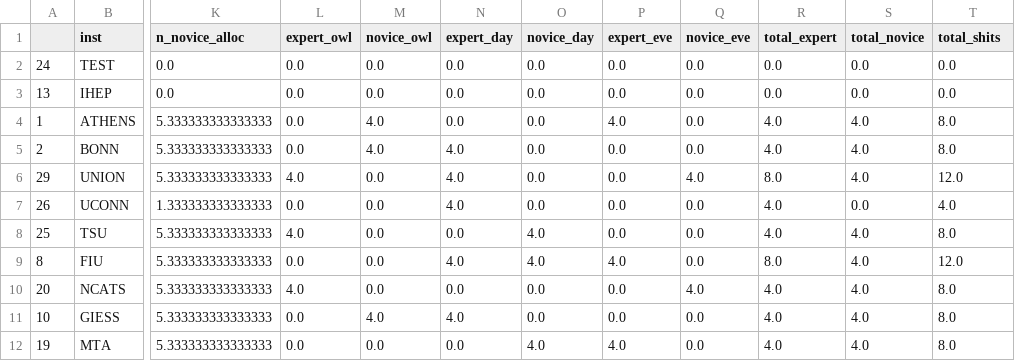
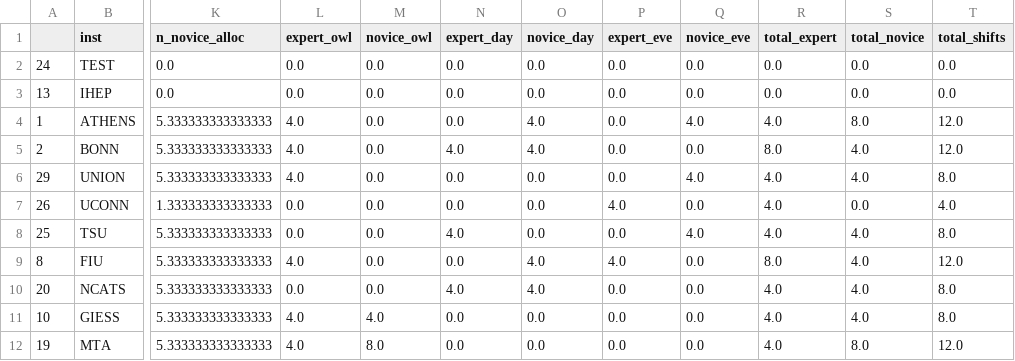
Before and after one commit to mmccracken0137/pyshifts_gluex, a CSV file: temp_summary_2025-12-15.csv, drawn as a sheet; only a part is shown, gaps mark what is left out; the diff covers the shown part only; the diff names each change by its address in the sheet, - before the commit and + after, or states it on an @@ line.

```diff
--- a/temp_summary_2025-12-15.csv
+++ b/temp_summary_2025-12-15.csv
-T1: total_shits
+T1: total_shifts
-L4:L5 (expert_owl): 0.0
+L4:L5 (expert_owl): 4.0
-M4:M5 (novice_owl): 4.0
+M4:M5 (novice_owl): 0.0
-O4:O5 (novice_day): 0.0
+O4:O5 (novice_day): 4.0
-P4 (expert_eve): 4.0
+P4 (expert_eve): 0.0
-Q4 (novice_eve): 0.0
+Q4 (novice_eve): 4.0
-S4 (total_novice): 4.0
+S4 (total_novice): 8.0
-T4:T5 (total_shifts): 8.0
+T4:T5 (total_shifts): 12.0
-R5 (total_expert): 4.0
+R5 (total_expert): 8.0
-N6:N7 (expert_day): 4.0
+N6:N7 (expert_day): 0.0
-R6 (total_expert): 8.0
+R6 (total_expert): 4.0
-T6 (total_shifts): 12.0
+T6 (total_shifts): 8.0
-P7 (expert_eve): 0.0
+P7 (expert_eve): 4.0
-L8 (expert_owl): 4.0
+L8 (expert_owl): 0.0
-N8 (expert_day): 0.0
+N8 (expert_day): 4.0
-O8 (novice_day): 4.0
+O8 (novice_day): 0.0
-Q8 (novice_eve): 0.0
+Q8 (novice_eve): 4.0
-L9 (expert_owl): 0.0
+L9 (expert_owl): 4.0
-N9 (expert_day): 4.0
+N9 (expert_day): 0.0
-L10 (expert_owl): 4.0
+L10 (expert_owl): 0.0
-N10 (expert_day): 0.0
+N10 (expert_day): 4.0
-O10 (novice_day): 0.0
+O10 (novice_day): 4.0
-Q10 (novice_eve): 4.0
+Q10 (novice_eve): 0.0
-L11:L12 (expert_owl): 0.0
+L11:L12 (expert_owl): 4.0
-N11 (expert_day): 4.0
+N11 (expert_day): 0.0
-M12 (novice_owl): 0.0
+M12 (novice_owl): 8.0
-O12 (novice_day): 4.0
+O12 (novice_day): 0.0
-P12 (expert_eve): 4.0
+P12 (expert_eve): 0.0
-S12 (total_novice): 4.0
+S12 (total_novice): 8.0
-T12 (total_shifts): 8.0
+T12 (total_shifts): 12.0
```
Also changed, not shown: 124 edited cells elsewhere in this file, temp_acc_sched_2025-12-15.csv, 1 other file.
